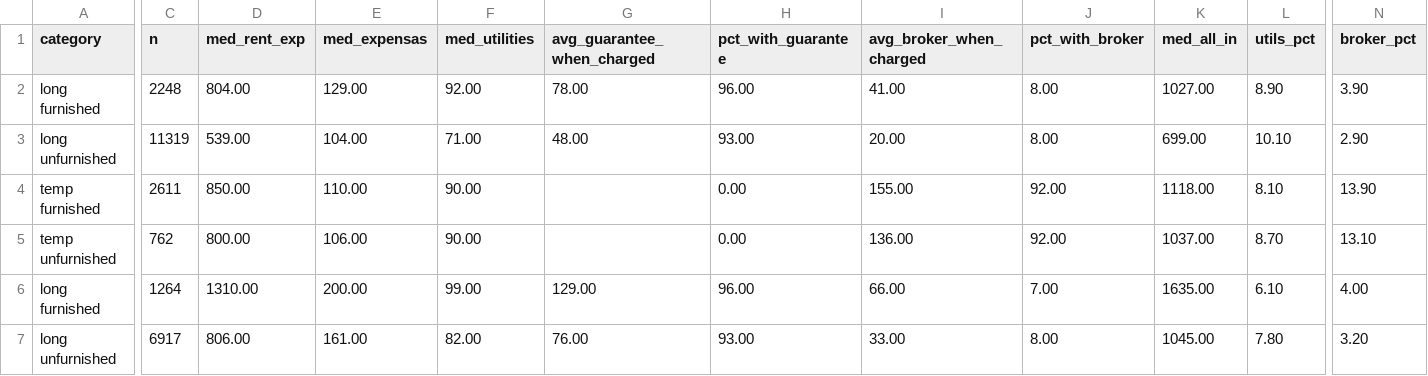
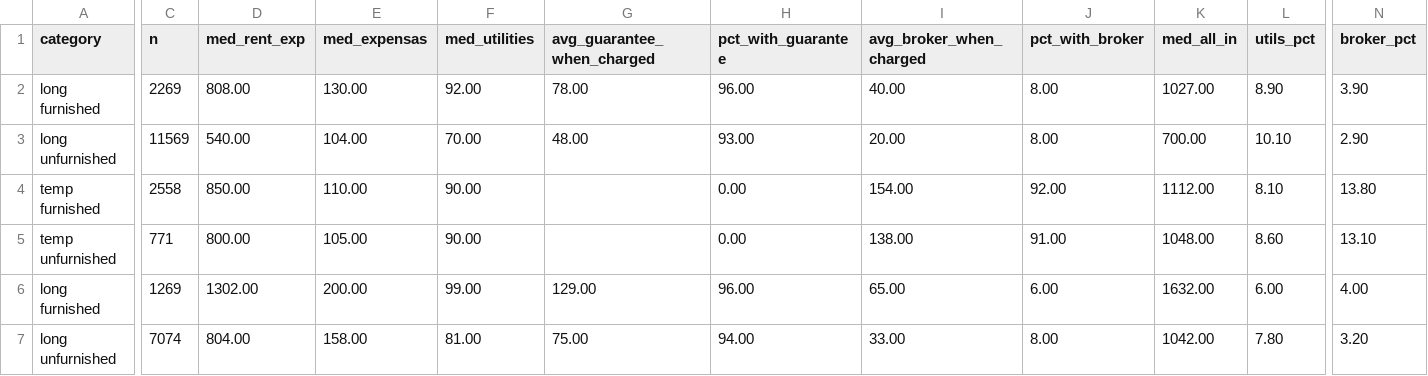
Before and after one commit to unitrank/buenos-aires-rental-market, a CSV file: data/latest/cost-breakdown.csv, drawn as a sheet; only a part is shown, gaps mark what is left out; the diff covers the shown part only; the diff names each change by its address in the sheet, - before the commit and + after, or states it on an @@ line.

```diff
--- a/data/latest/cost-breakdown.csv
+++ b/data/latest/cost-breakdown.csv
-C2 (n): 2248
+C2 (n): 2269
-D2 (med_rent_exp): 804.00
+D2 (med_rent_exp): 808.00
-E2 (med_expensas): 129.00
+E2 (med_expensas): 130.00
-I2 (avg_broker_when_charged): 41.00
+I2 (avg_broker_when_charged): 40.00
-C3 (n): 11319
+C3 (n): 11569
-D3 (med_rent_exp): 539.00
+D3 (med_rent_exp): 540.00
-F3 (med_utilities): 71.00
+F3 (med_utilities): 70.00
-K3 (med_all_in): 699.00
+K3 (med_all_in): 700.00
-C4 (n): 2611
+C4 (n): 2558
-I4 (avg_broker_when_charged): 155.00
+I4 (avg_broker_when_charged): 154.00
-K4 (med_all_in): 1118.00
+K4 (med_all_in): 1112.00
-N4 (broker_pct): 13.90
+N4 (broker_pct): 13.80
-C5 (n): 762
+C5 (n): 771
-E5 (med_expensas): 106.00
+E5 (med_expensas): 105.00
-I5 (avg_broker_when_charged): 136.00
+I5 (avg_broker_when_charged): 138.00
-J5 (pct_with_broker): 92.00
+J5 (pct_with_broker): 91.00
-K5 (med_all_in): 1037.00
+K5 (med_all_in): 1048.00
-L5 (utils_pct): 8.70
+L5 (utils_pct): 8.60
-C6 (n): 1264
+C6 (n): 1269
-D6 (med_rent_exp): 1310.00
+D6 (med_rent_exp): 1302.00
-I6 (avg_broker_when_charged): 66.00
+I6 (avg_broker_when_charged): 65.00
-J6 (pct_with_broker): 7.00
+J6 (pct_with_broker): 6.00
-K6 (med_all_in): 1635.00
+K6 (med_all_in): 1632.00
-L6 (utils_pct): 6.10
+L6 (utils_pct): 6.00
-C7 (n): 6917
+C7 (n): 7074
-D7 (med_rent_exp): 806.00
+D7 (med_rent_exp): 804.00
-E7 (med_expensas): 161.00
+E7 (med_expensas): 158.00
-F7 (med_utilities): 82.00
+F7 (med_utilities): 81.00
-G7 (avg_guarantee_when_charged): 76.00
+G7 (avg_guarantee_when_charged): 75.00
-H7 (pct_with_guarantee): 93.00
+H7 (pct_with_guarantee): 94.00
-K7 (med_all_in): 1045.00
+K7 (med_all_in): 1042.00
```
Also changed, not shown: 1 added row, 1 removed row and 28 edited cells elsewhere in this file, data/history/uaci-2026-09.csv, data/latest/by-barrio.csv, 8 other files.
